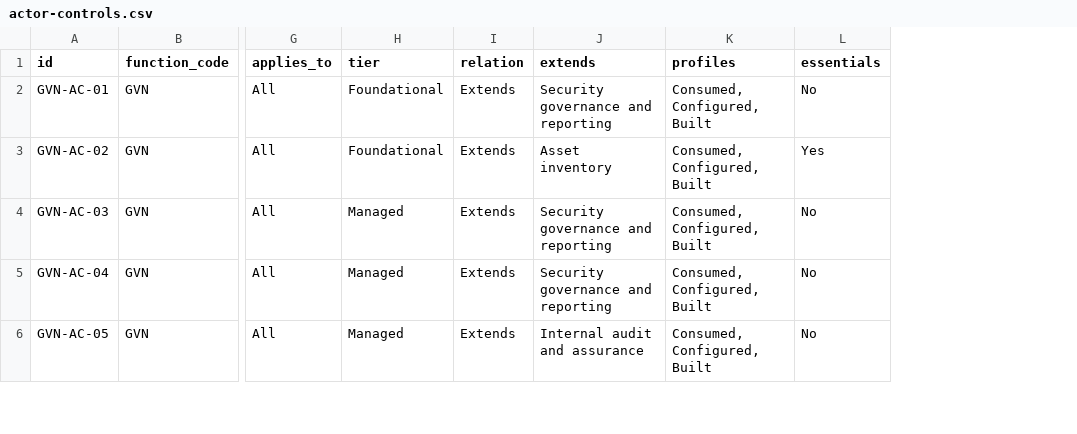
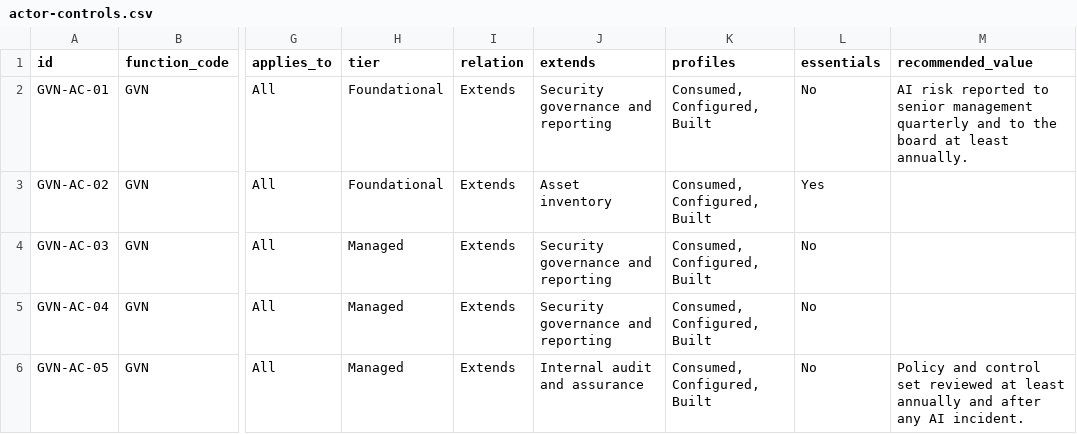
Before and after one commit to ACTOR-AI-Security/actor-framework, a CSV file: controls/actor-controls.csv, drawn as a sheet; only a part is shown, gaps mark what is left out; the diff covers the shown part only; the diff names each change by its address in the sheet, - before the commit and + after, or states it on an @@ line.

Commit message:
Add files via upload
v0.1.1: two new DEF-OU controls, MCP tool-description integrity, recommended values, cross-references; no ID changes

```diff
--- a/controls/actor-controls.csv
+++ b/controls/actor-controls.csv
+column M (recommended_value), rows 2-6: AI risk reported to senior management quarterly and to the board at least annually. |  |  |  | Policy and control set reviewed at least annually and after any AI incident.
```
Also changed, not shown: 2 added rows and 13 edited cells elsewhere in this file, 6 other files.
